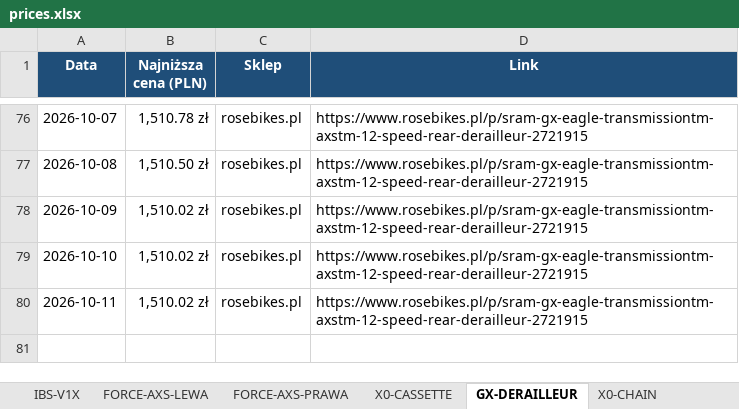
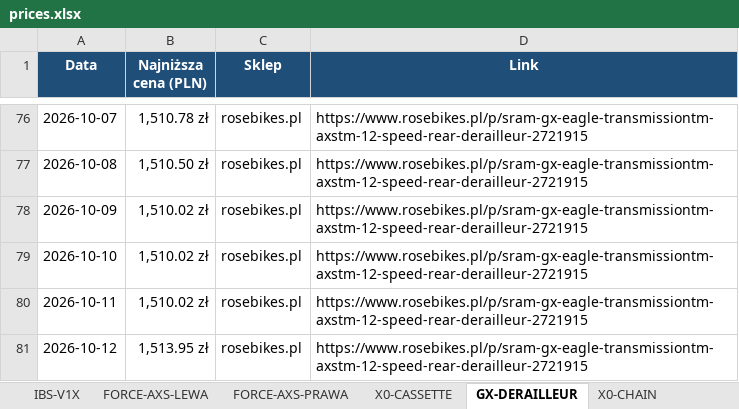
Before and after one commit to Wotjek/PriceChecker, an Excel workbook: output/prices.xlsx, sheet GX-DERAILLEUR, drawn as a sheet; only a part is shown, gaps mark what is left out; values as stored, in another font and other column widths than the file's, no borders; charts and pictures not drawn; the diff names each change by its address in the sheet, - before the commit and + after, or states it on an @@ line.

```diff
--- a/output/prices.xlsx (sheet GX-DERAILLEUR)
+++ b/output/prices.xlsx (sheet GX-DERAILLEUR)
+row 81: 2026-10-12 | 1,513.95 zł | rosebikes.pl | https://www.rosebikes.pl/p/sram-gx-eagle-transmissiontm-axstm-12-speed-rear-derailleur-2721915
```
Also changed, not shown: sheet Historia, sheet Podsumowanie, sheet GARBARUK-40T-AERO, sheet Canyon S15 VCLS 2.0, sheet XX-SL-POWERMETER, sheet FORCE-AXS-LEWA, 4 more sheets, charts or pictures, 9 other files.
